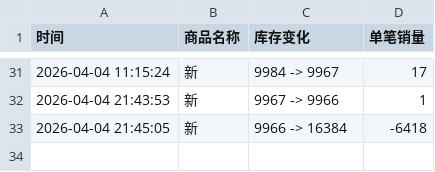
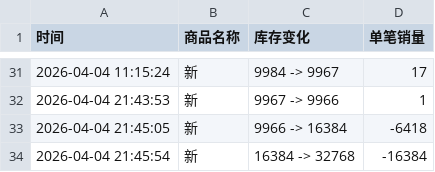
Before and after one commit to Juineii/ive_kms0403, a CSV file: ANYUJIN.csv, drawn as a sheet; only a part is shown, gaps mark what is left out.

Commit message:
自动更新数据 2026-04-04 21:46:37

```diff
--- a/ANYUJIN.csv
+++ b/ANYUJIN.csv
@@ -33 +33,2 @@
 2026-04-04 21:45:05,新,9966 -> 16384,-6418
+2026-04-04 21:45:54,新,16384 -> 32768,-16384
```
